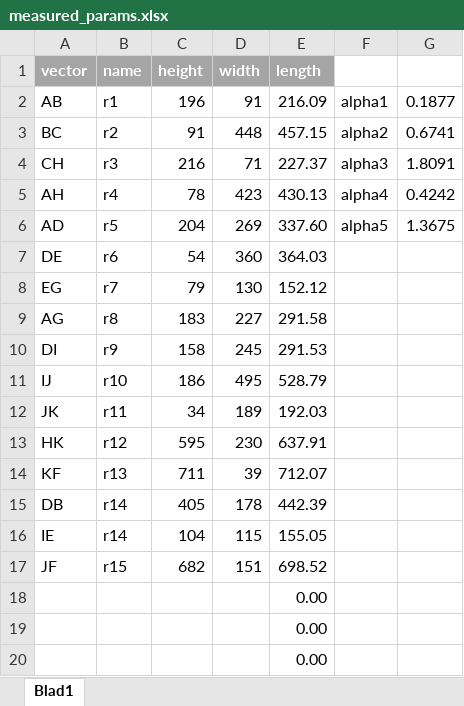
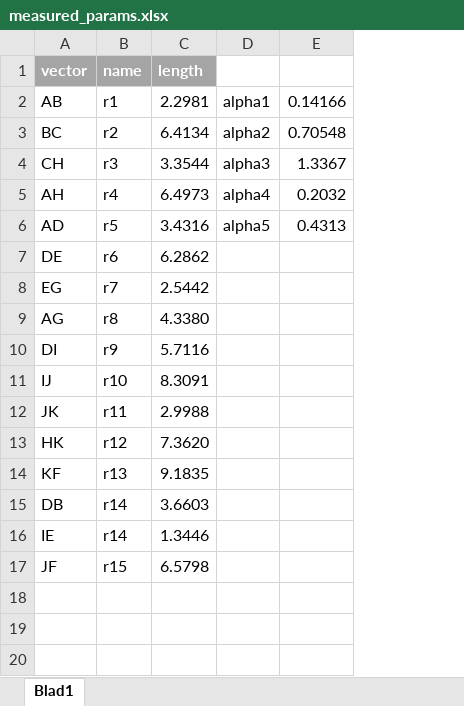
Before and after one commit to magicomartino/8barlinkage, an Excel workbook: measured_params.xlsx, sheet Blad1, drawn as a sheet; values as stored, in another font and other column widths than the file's, no borders; removed rows and columns are numbered as before the commit, all else as after; the diff names each change by its address in the sheet, - before the commit and + after, or states it on an @@ line.

Commit message:
Fixed parameters

```diff
--- a/measured_params.xlsx (sheet Blad1)
+++ b/measured_params.xlsx (sheet Blad1)
-column C (height), rows 2-17: 196 | 91 | 216 | 78 | 204 | 54 | 79 | 183 | 158 | 186 | 34 | 595 | 711 | 405 | 104 | 682
-column D (width), rows 2-17: 91 | 448 | 71 | 423 | 269 | 360 | 130 | 227 | 245 | 495 | 189 | 230 | 39 | 178 | 115 | 151
-column G, rows 2-6: 0.1877 | 0.6741 | 1.8091 | 0.4242 | 1.3675
+column E, rows 2-6: 0.14166 | 0.70548 | 1.3367 | 0.2032 | 0.4313
-C2 (length): 216.09
+C2 (length): 2.2981
-C3 (length): 457.15
+C3 (length): 6.4134
-C4 (length): 227.37
+C4 (length): 3.3544
-C5 (length): 430.13
+C5 (length): 6.4973
-C6 (length): 337.60
+C6 (length): 3.4316
-C7 (length): 364.03
+C7 (length): 6.2862
-C8 (length): 152.12
+C8 (length): 2.5442
-C9 (length): 291.58
+C9 (length): 4.3380
-C10 (length): 291.53
+C10 (length): 5.7116
-C11 (length): 528.79
+C11 (length): 8.3091
-C12 (length): 192.03
+C12 (length): 2.9988
-C13 (length): 637.91
+C13 (length): 7.3620
-C14 (length): 712.07
+C14 (length): 9.1835
-C15 (length): 442.39
+C15 (length): 3.6603
-C16 (length): 155.05
+C16 (length): 1.3446
-C17 (length): 698.52
+C17 (length): 6.5798
-row 18:  |  |  |  | 0.00
-row 19:  |  |  |  | 0.00
-row 20:  |  |  |  | 0.00
```
Also changed, not shown: 4 other files.
